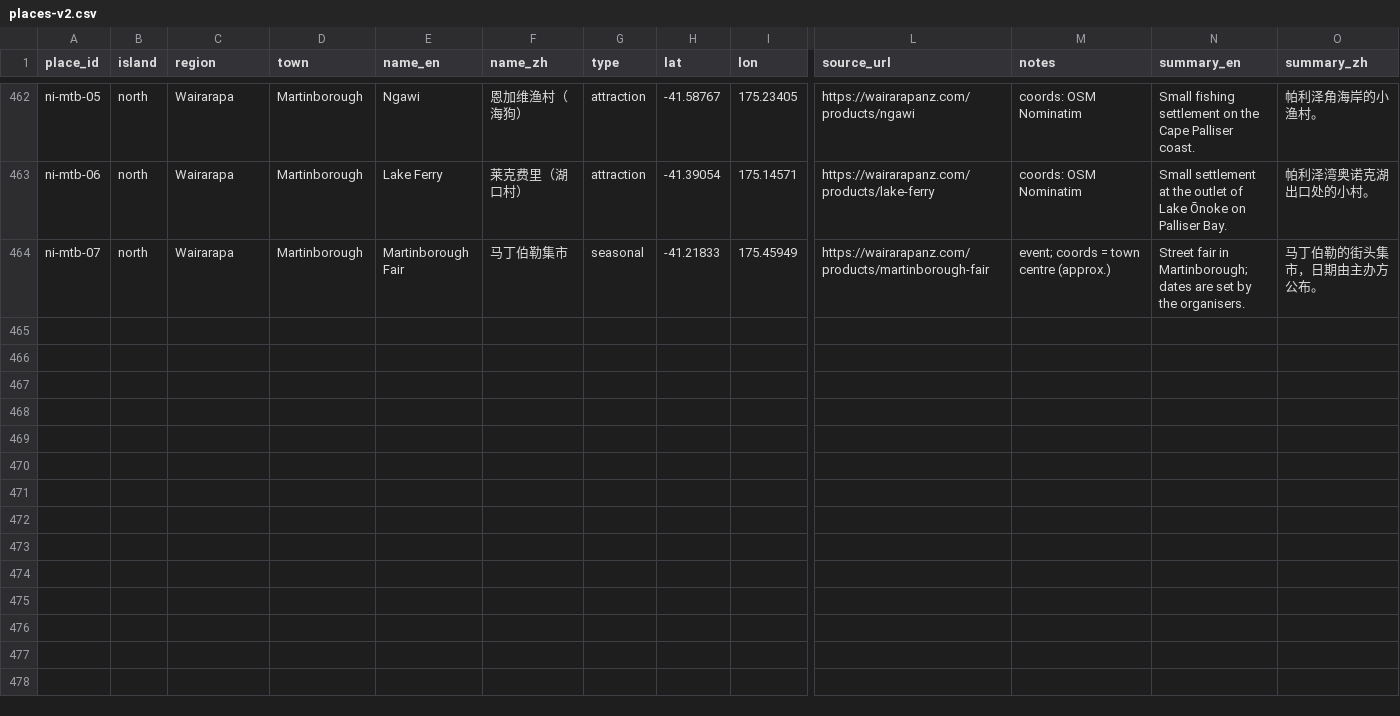
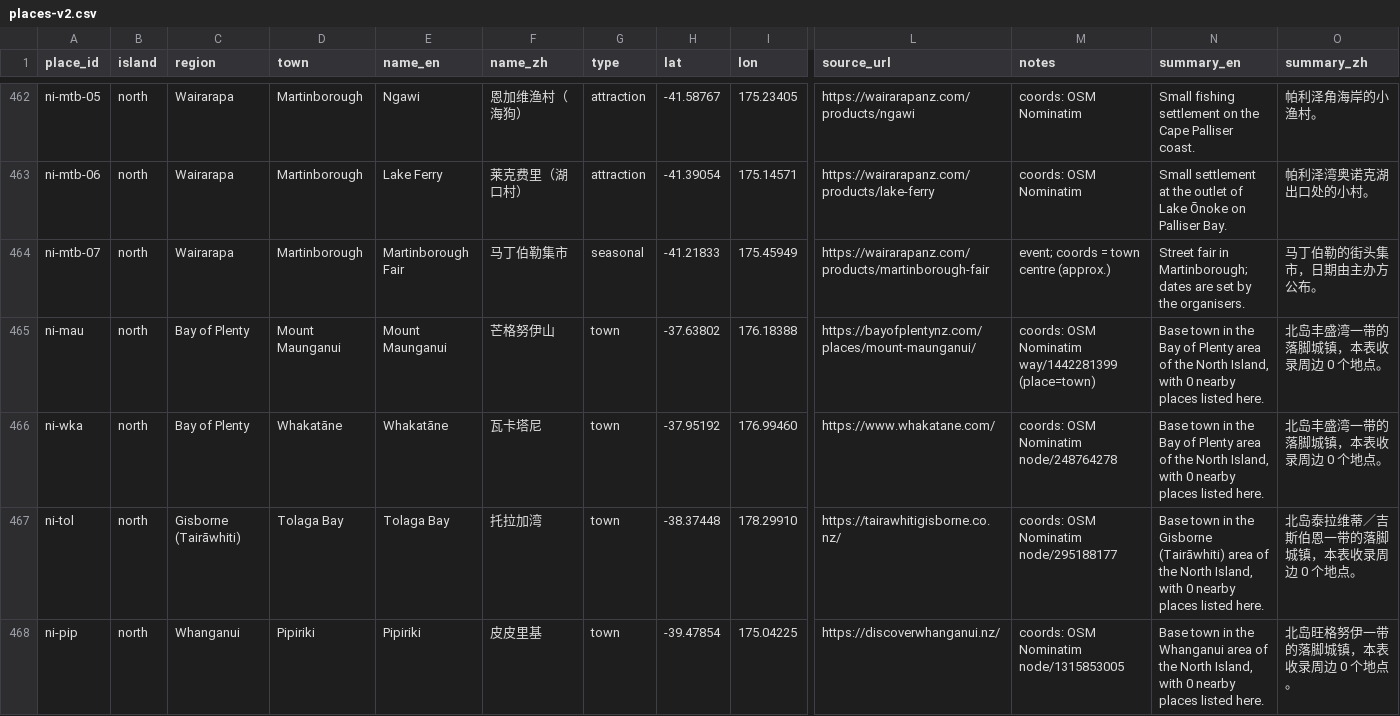
Before and after one commit to dengletian702-rgb/pounamu-atlas, a CSV file: inputs/atlas/places-v2.csv, drawn as a sheet; only a part is shown, gaps mark what is left out; rows hold the shown columns only; the diff covers the shown part only; the diff names each change by its address in the sheet, - before the commit and + after, or states it on an @@ line.

```diff
--- a/inputs/atlas/places-v2.csv
+++ b/inputs/atlas/places-v2.csv
+row 465: ni-mau | north | Bay of Plenty | Mount Maunganui | Mount Maunganui | 芒格努伊山 | town | -37.63802 | 176.18388 | https://bayofplentynz.com/places/mount-maunganui/ | coords: OSM Nominatim way/1442281399 (place=town) | Base town in the Bay of Plenty area of the North Island, with 0 nearby places listed here. | 北岛丰盛湾一带的落脚城镇，本表收录周边 0 个地点。
+row 466: ni-wka | north | Bay of Plenty | Whakatāne | Whakatāne | 瓦卡塔尼 | town | -37.95192 | 176.99460 | https://www.whakatane.com/ | coords: OSM Nominatim node/248764278 | Base town in the Bay of Plenty area of the North Island, with 0 nearby places listed here. | 北岛丰盛湾一带的落脚城镇，本表收录周边 0 个地点。
+row 467: ni-tol | north | Gisborne (Tairāwhiti) | Tolaga Bay | Tolaga Bay | 托拉加湾 | town | -38.37448 | 178.29910 | https://tairawhitigisborne.co.nz/ | coords: OSM Nominatim node/295188177 | Base town in the Gisborne (Tairāwhiti) area of the North Island, with 0 nearby places listed here. | 北岛泰拉维蒂／吉斯伯恩一带的落脚城镇，本表收录周边 0 个地点。
+row 468: ni-pip | north | Whanganui | Pipiriki | Pipiriki | 皮皮里基 | town | -39.47854 | 175.04225 | https://discoverwhanganui.nz/ | coords: OSM Nominatim node/1315853005 | Base town in the Whanganui area of the North Island, with 0 nearby places listed here. | 北岛旺格努伊一带的落脚城镇，本表收录周边 0 个地点。
```
Also changed, not shown: 4 added rows elsewhere in this file, 11 other files.
